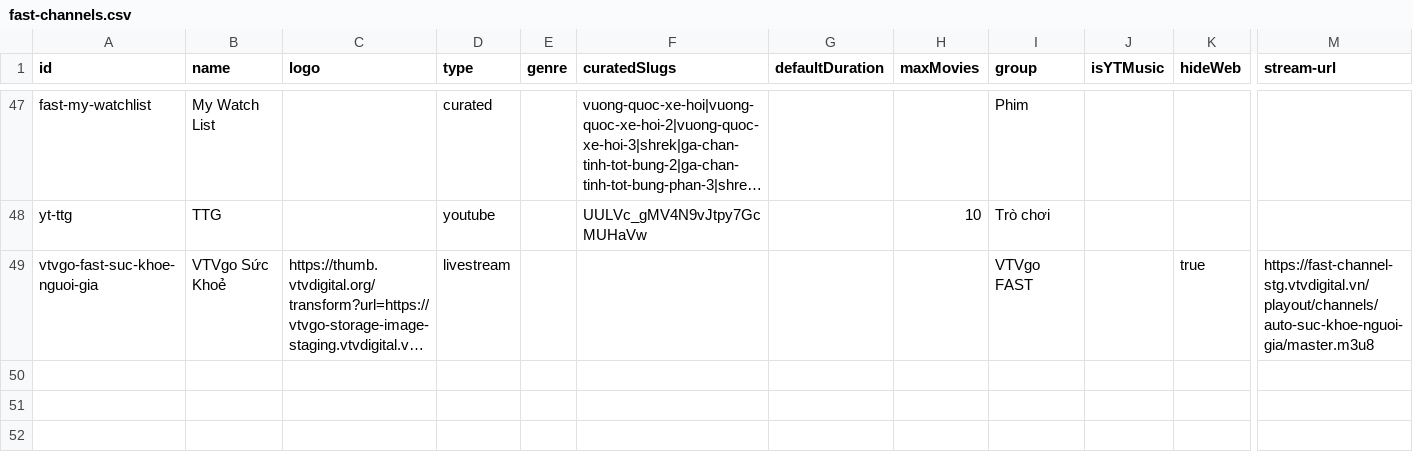
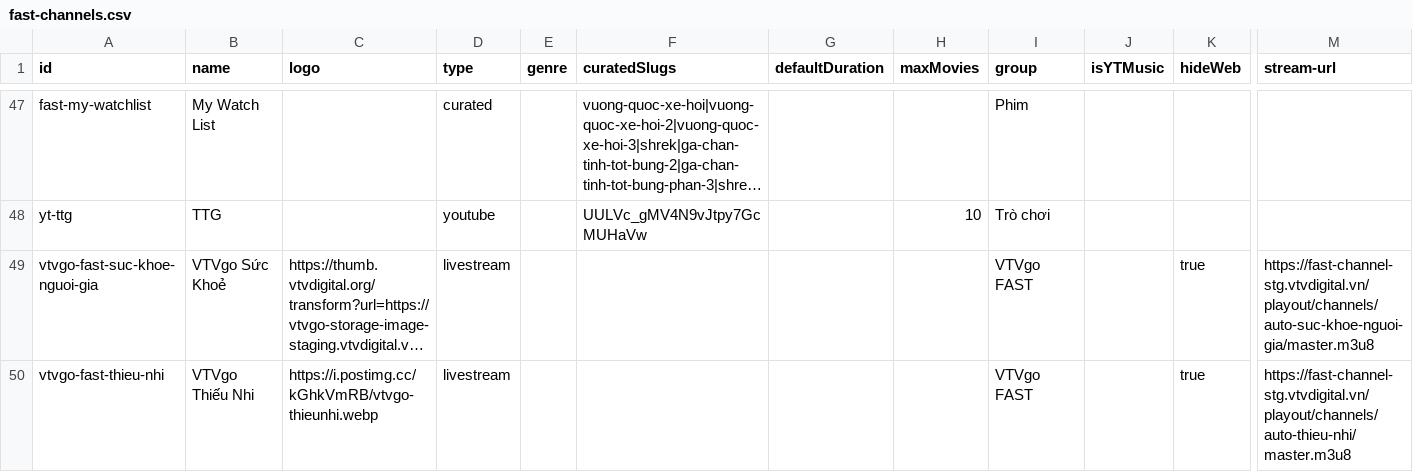
Before and after one commit to ducnt123/tvtools, a CSV file: fast-channels.csv, drawn as a sheet; only a part is shown, gaps mark what is left out; long unchanged cells end in …; rows hold the shown columns only; the diff names each change by its address in the sheet, - before the commit and + after, or states it on an @@ line.

Commit message:
Cập nhật fast-channels.csv từ trang quản trị Stream24

```diff
--- a/fast-channels.csv
+++ b/fast-channels.csv
+row 50: vtvgo-fast-thieu-nhi | VTVgo Thiếu Nhi | https://i.postimg.cc/kGhkVmRB/vtvgo-thieunhi.webp | livestream |  |  |  |  | VTVgo FAST |  | true | https://fast-channel-stg.vtvdigital.vn/playout/channels/auto-thieu-nhi/master.m3u8
```
